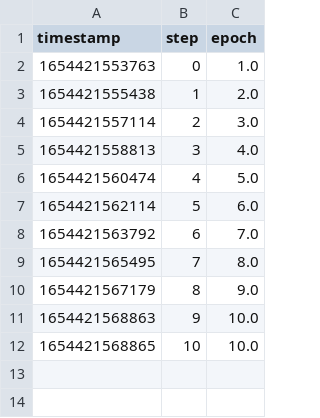
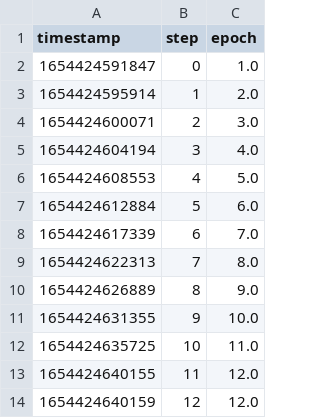
Before and after one commit to HonzaCech/workshop-uncool-mlops, a TSV file: outs/train_metrics/scalars/epoch.tsv, drawn as a sheet.

```diff
--- a/outs/train_metrics/scalars/epoch.tsv
+++ b/outs/train_metrics/scalars/epoch.tsv
@@ -1,12 +1,14 @@
 timestamp	step	epoch
-1654421553763	0	1.0
-1654421555438	1	2.0
-1654421557114	2	3.0
-1654421558813	3	4.0
-1654421560474	4	5.0
-1654421562114	5	6.0
-1654421563792	6	7.0
-1654421565495	7	8.0
-1654421567179	8	9.0
-1654421568863	9	10.0
-1654421568865	10	10.0
+1654424591847	0	1.0
+1654424595914	1	2.0
+1654424600071	2	3.0
+1654424604194	3	4.0
+1654424608553	4	5.0
+1654424612884	5	6.0
+1654424617339	6	7.0
+1654424622313	7	8.0
+1654424626889	8	9.0
+1654424631355	9	10.0
+1654424635725	10	11.0
+1654424640155	11	12.0
+1654424640159	12	12.0
```
Also changed, not shown: outs/train_metrics/scalars/eval_accuracy.tsv, outs/train_metrics/scalars/eval_loss.tsv, 10 other files.
